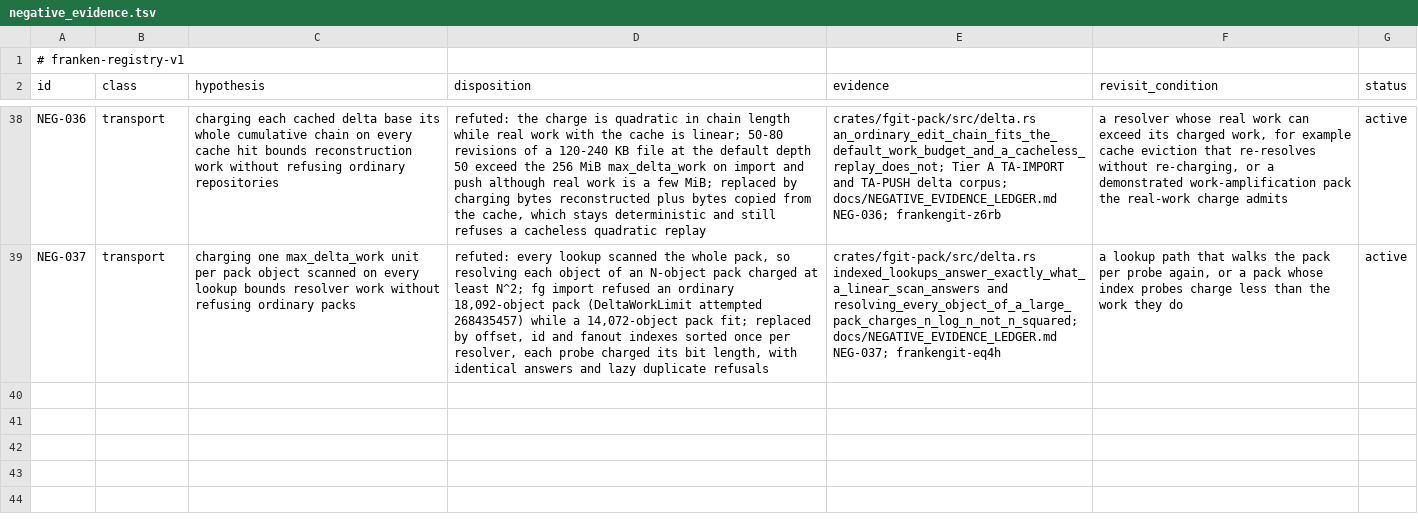
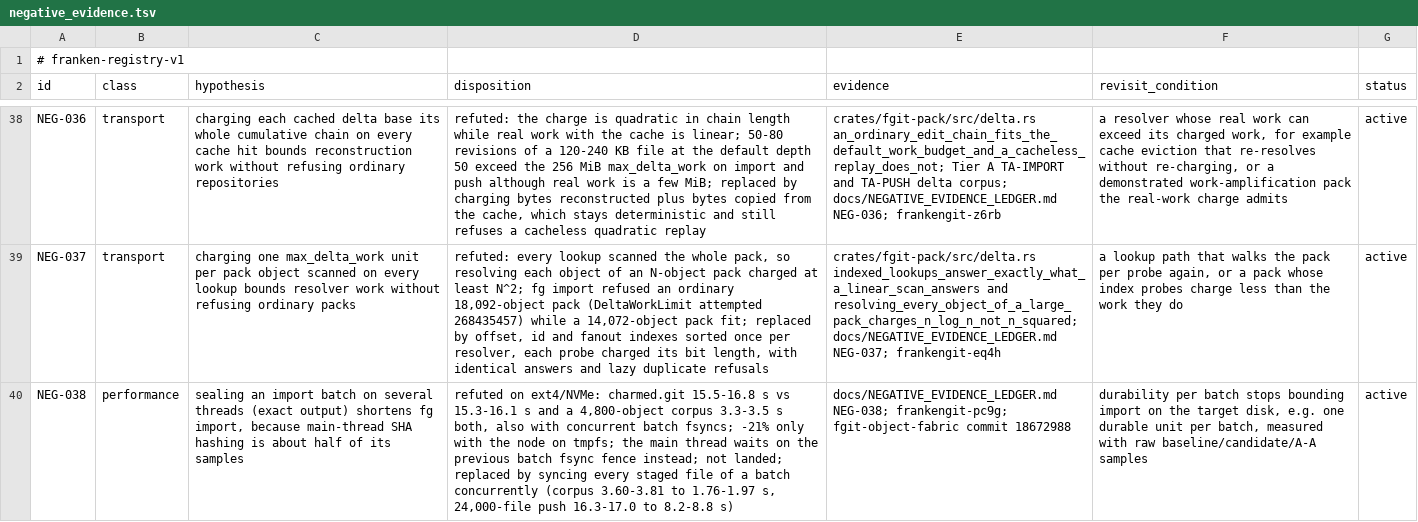
Before and after one commit to Dicklesworthstone/frankengit, a TSV file: registries/negative_evidence.tsv, drawn as a sheet; only a part is shown, gaps mark what is left out; the diff names each change by its address in the sheet, - before the commit and + after, or states it on an @@ line.

```diff
--- a/registries/negative_evidence.tsv
+++ b/registries/negative_evidence.tsv
+row 40: NEG-038 | performance | sealing an import batch on several threads (exact output) shortens fg import, because main-thread SHA hashing is about half of its samples | refuted on ext4/NVMe: charmed.git 15.5-16.8 s vs 15.3-16.1 s and a 4,800-object corpus 3.3-3.5 s both, also with concurrent batch fsyncs; -21% only with the node on tmpfs; the main thread waits on the previous batch fsync fence instead; not landed; replaced by syncing every staged file of a batch concurrently (corpus 3.60-3.81 to 1.76-1.97 s, 24,000-file push 16.3-17.0 to 8.2-8.8 s) | docs/NEGATIVE_EVIDENCE_LEDGER.md NEG-038; frankengit-pc9g; fgit-object-fabric commit 18672988 | durability per batch stops bounding import on the target disk, e.g. one durable unit per batch, measured with raw baseline/candidate/A-A samples | active
```
Also changed, not shown: 1 other file.
